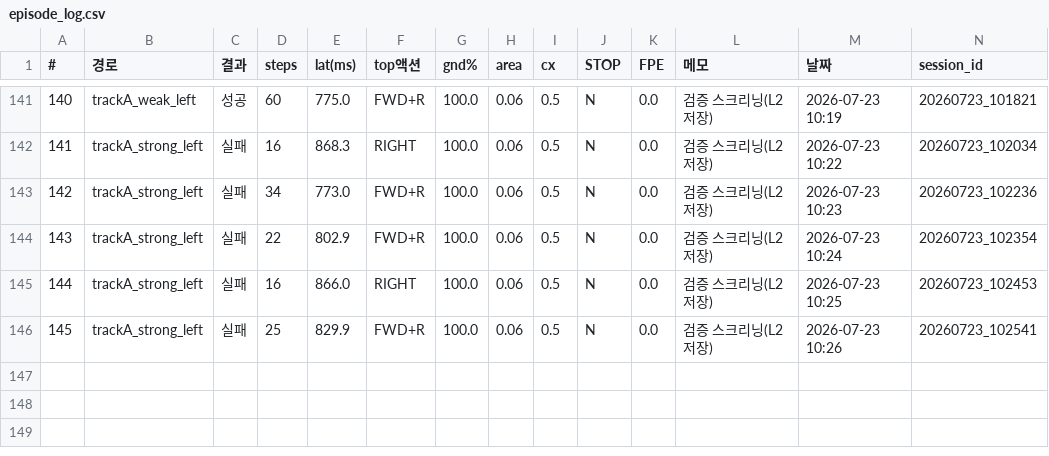
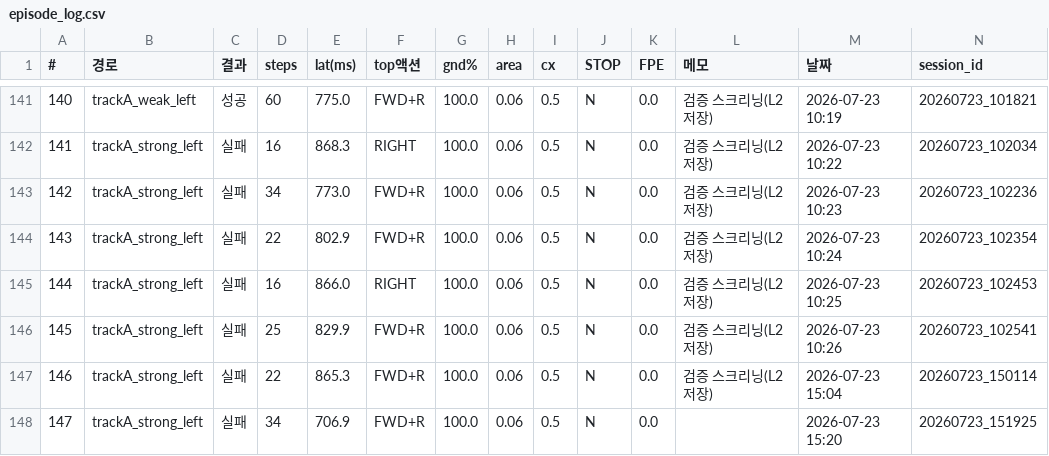
Before and after one commit to minuum/EdgeGroundVLA, a CSV file: logs/episode_log.csv, drawn as a sheet; only a part is shown, gaps mark what is left out; the diff names each change by its address in the sheet, - before the commit and + after, or states it on an @@ line.

```diff
--- a/logs/episode_log.csv
+++ b/logs/episode_log.csv
+row 147: 146 | trackA_strong_left | 실패 | 22 | 865.3 | FWD+R | 100.0 | 0.06 | 0.5 | N | 0.0 | 검증 스크리닝(L2 저장) | 2026-07-23 15:04 | 20260723_150114
+row 148: 147 | trackA_strong_left | 실패 | 34 | 706.9 | FWD+R | 100.0 | 0.06 | 0.5 | N | 0.0 |  | 2026-07-23 15:20 | 20260723_151925
```
Also changed, not shown: 1 other file.
